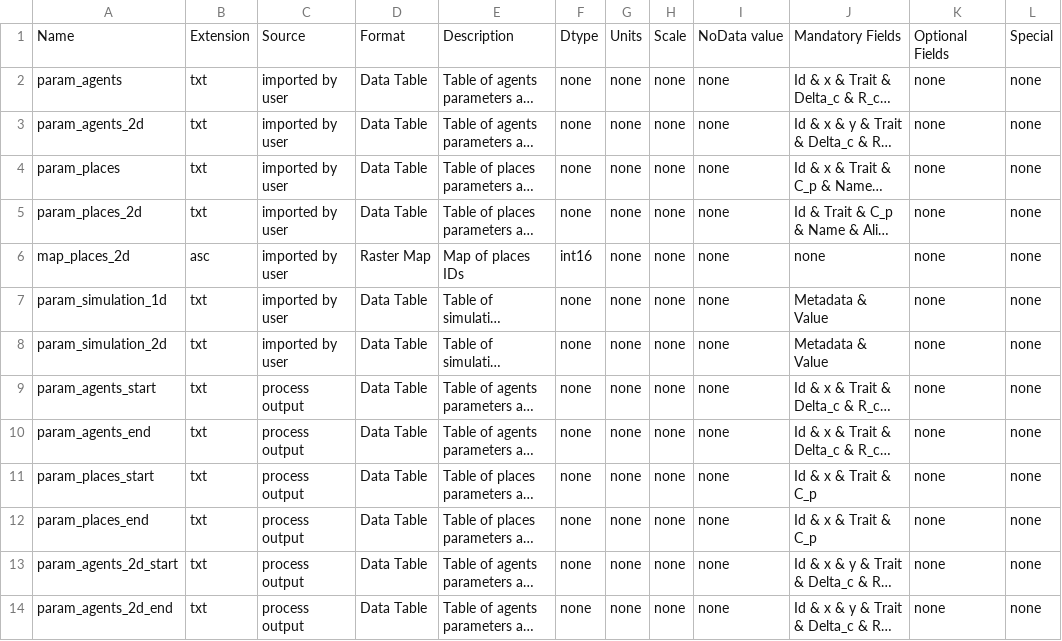
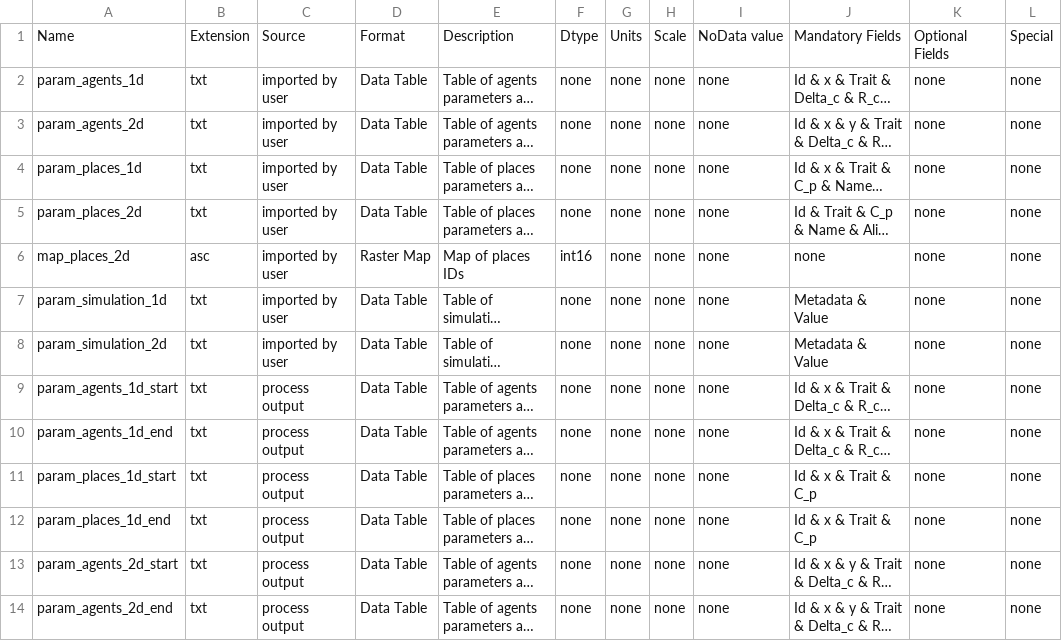
Before and after one commit to ipo-exe/abm-cue, a CSV file: docs/iofiles.csv, drawn as a sheet; only a part is shown; long unchanged cells end in …; the diff names each change by its address in the sheet, - before the commit and + after, or states it on an @@ line.

```diff
--- a/docs/iofiles.csv
+++ b/docs/iofiles.csv
-A2: param_agents
+A2: param_agents_1d
-A4: param_places
+A4: param_places_1d
-A9: param_agents_start
+A9: param_agents_1d_start
-A10: param_agents_end
+A10: param_agents_1d_end
-A11: param_places_start
+A11: param_places_1d_start
-A12: param_places_end
+A12: param_places_1d_end
```
Also changed, not shown: docs/glossary.csv, 9 other files.
